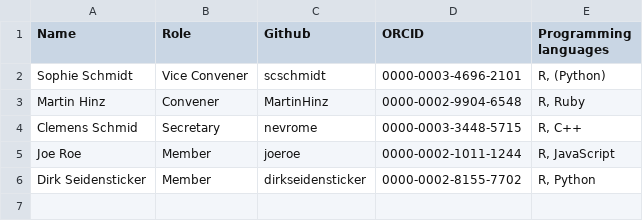
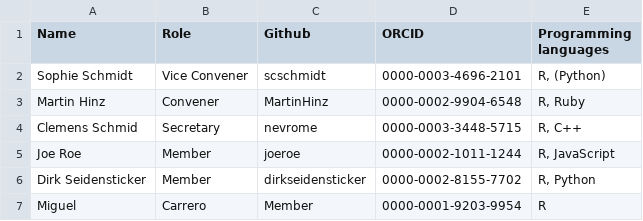
Before and after one commit to sslarch/sslarch.github.io, a TSV file: members.tsv, drawn as a sheet; the diff names each change by its address in the sheet, - before the commit and + after, or states it on an @@ line.

Commit message:
Update members.tsv

```diff
--- a/members.tsv
+++ b/members.tsv
+row 7: Miguel | Carrero | Member | 0000-0001-9203-9954 | R
```
